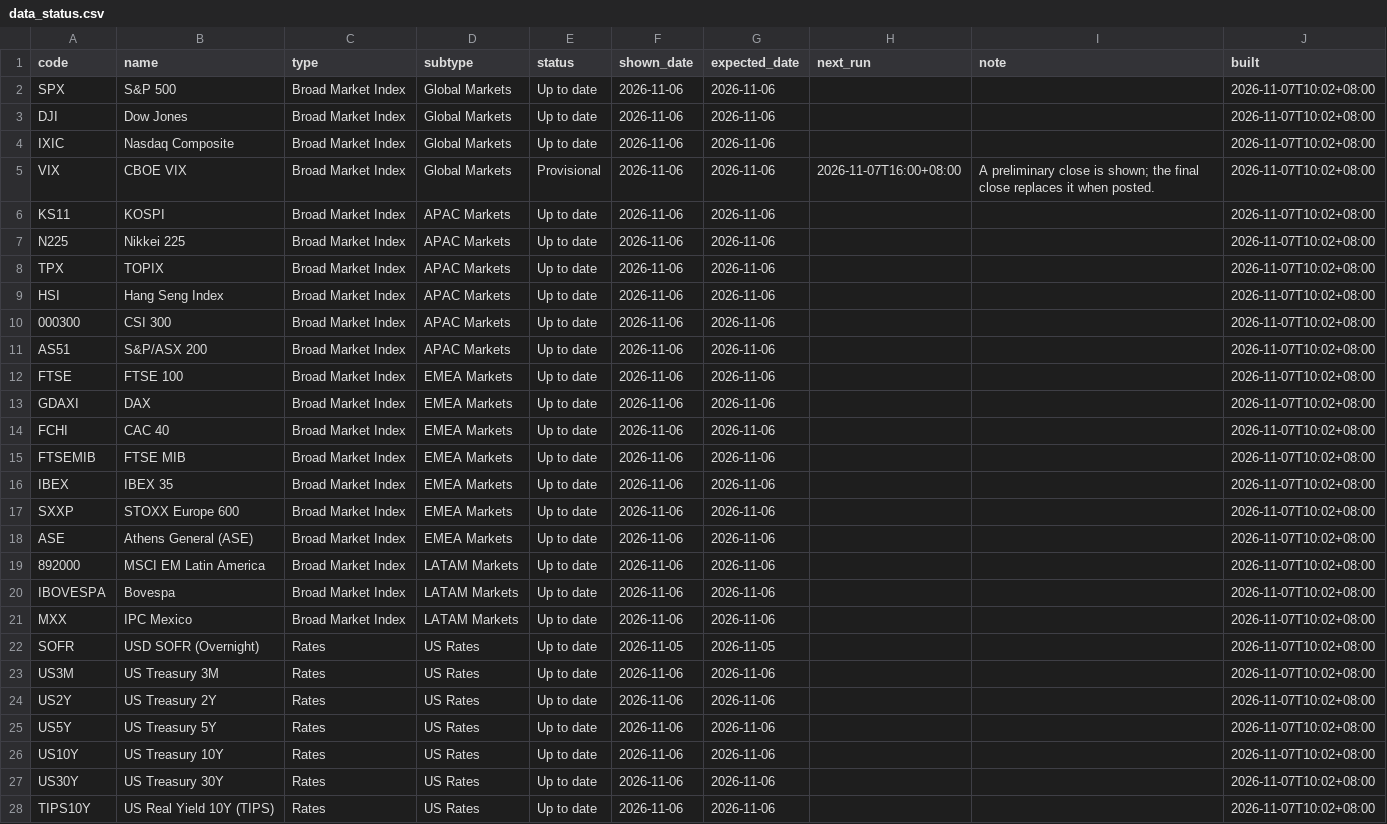
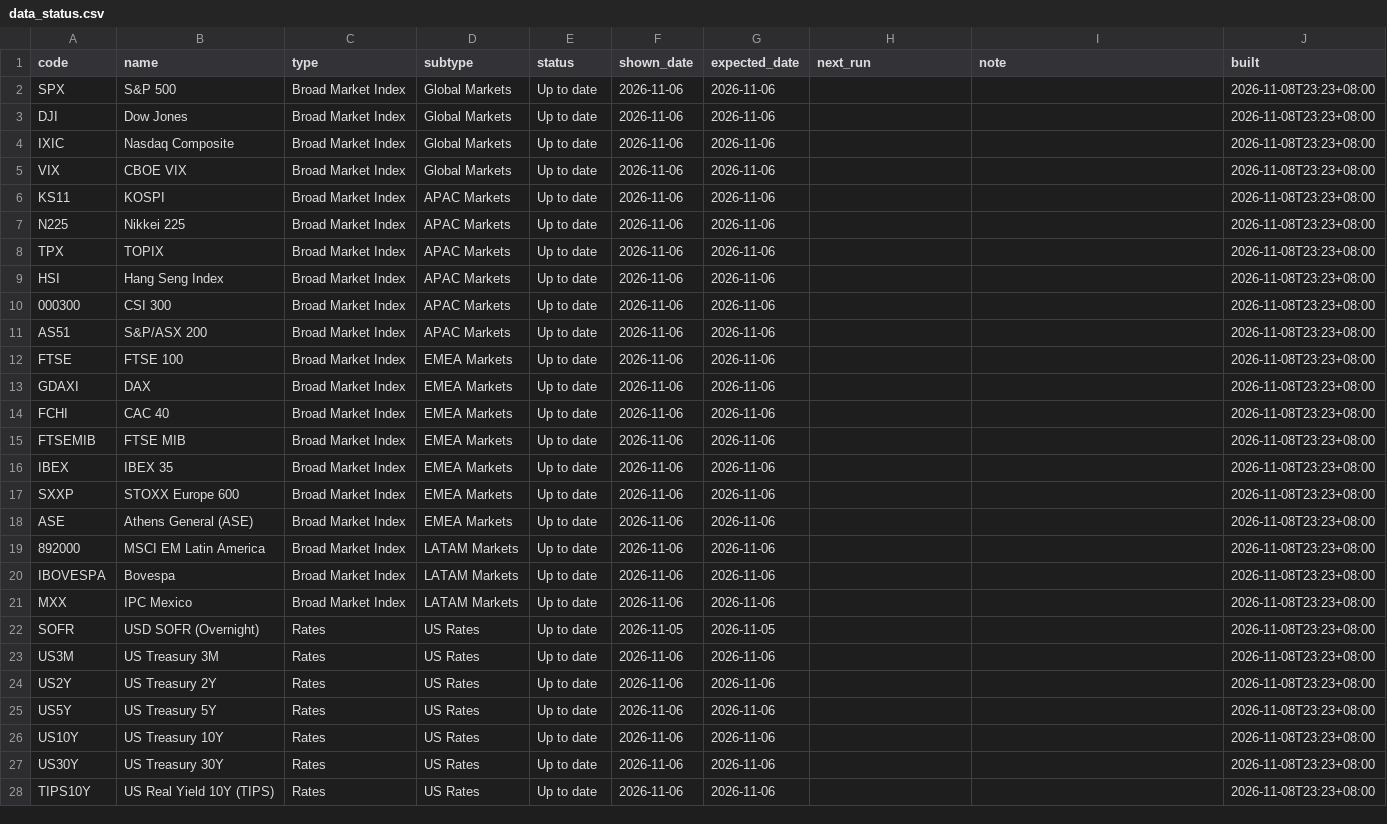
Before and after one commit to EricLiu76/market-dashboard, a CSV file: data/data_status.csv, drawn as a sheet; only a part is shown; the diff covers the shown part only.

```diff
--- a/data/data_status.csv
+++ b/data/data_status.csv
@@ -1,28 +1,28 @@
 code,name,type,subtype,status,shown_date,expected_date,next_run,note,built
-SPX,S&P 500,Broad Market Index,Global Markets,Up to date,2026-11-06,2026-11-06,,,2026-11-07T10:02+08:00
-DJI,Dow Jones,Broad Market Index,Global Markets,Up to date,2026-11-06,2026-11-06,,,2026-11-07T10:02+08:00
-IXIC,Nasdaq Composite,Broad Market Index,Global Markets,Up to date,2026-11-06,2026-11-06,,,2026-11-07T10:02+08:00
-VIX,CBOE VIX,Broad Market Index,Global Markets,Provisional,2026-11-06,2026-11-06,2026-11-07T16:00+08:00,A preliminary close is shown; the final close replaces it when posted.,2026-11-07T10:02+08:00
-KS11,KOSPI,Broad Market Index,APAC Markets,Up to date,2026-11-06,2026-11-06,,,2026-11-07T10:02+08:00
-N225,Nikkei 225,Broad Market Index,APAC Markets,Up to date,2026-11-06,2026-11-06,,,2026-11-07T10:02+08:00
-TPX,TOPIX,Broad Market Index,APAC Markets,Up to date,2026-11-06,2026-11-06,,,2026-11-07T10:02+08:00
-HSI,Hang Seng Index,Broad Market Index,APAC Markets,Up to date,2026-11-06,2026-11-06,,,2026-11-07T10:02+08:00
-000300,CSI 300,Broad Market Index,APAC Markets,Up to date,2026-11-06,2026-11-06,,,2026-11-07T10:02+08:00
-AS51,S&P/ASX 200,Broad Market Index,APAC Markets,Up to date,2026-11-06,2026-11-06,,,2026-11-07T10:02+08:00
-FTSE,FTSE 100,Broad Market Index,EMEA Markets,Up to date,2026-11-06,2026-11-06,,,2026-11-07T10:02+08:00
-GDAXI,DAX,Broad Market Index,EMEA Markets,Up to date,2026-11-06,2026-11-06,,,2026-11-07T10:02+08:00
-FCHI,CAC 40,Broad Market Index,EMEA Markets,Up to date,2026-11-06,2026-11-06,,,2026-11-07T10:02+08:00
-FTSEMIB,FTSE MIB,Broad Market Index,EMEA Markets,Up to date,2026-11-06,2026-11-06,,,2026-11-07T10:02+08:00
-IBEX,IBEX 35,Broad Market Index,EMEA Markets,Up to date,2026-11-06,2026-11-06,,,2026-11-07T10:02+08:00
-SXXP,STOXX Europe 600,Broad Market Index,EMEA Markets,Up to date,2026-11-06,2026-11-06,,,2026-11-07T10:02+08:00
-ASE,Athens General (ASE),Broad Market Index,EMEA Markets,Up to date,2026-11-06,2026-11-06,,,2026-11-07T10:02+08:00
-892000,MSCI EM Latin America,Broad Market Index,LATAM Markets,Up to date,2026-11-06,2026-11-06,,,2026-11-07T10:02+08:00
-IBOVESPA,Bovespa,Broad Market Index,LATAM Markets,Up to date,2026-11-06,2026-11-06,,,2026-11-07T10:02+08:00
-MXX,IPC Mexico,Broad Market Index,LATAM Markets,Up to date,2026-11-06,2026-11-06,,,2026-11-07T10:02+08:00
-SOFR,USD SOFR (Overnight),Rates,US Rates,Up to date,2026-11-05,2026-11-05,,,2026-11-07T10:02+08:00
-US3M,US Treasury 3M,Rates,US Rates,Up to date,2026-11-06,2026-11-06,,,2026-11-07T10:02+08:00
-US2Y,US Treasury 2Y,Rates,US Rates,Up to date,2026-11-06,2026-11-06,,,2026-11-07T10:02+08:00
-US5Y,US Treasury 5Y,Rates,US Rates,Up to date,2026-11-06,2026-11-06,,,2026-11-07T10:02+08:00
-US10Y,US Treasury 10Y,Rates,US Rates,Up to date,2026-11-06,2026-11-06,,,2026-11-07T10:02+08:00
-US30Y,US Treasury 30Y,Rates,US Rates,Up to date,2026-11-06,2026-11-06,,,2026-11-07T10:02+08:00
-TIPS10Y,US Real Yield 10Y (TIPS),Rates,US Rates,Up to date,2026-11-06,2026-11-06,,,2026-11-07T10:02+08:00
+SPX,S&P 500,Broad Market Index,Global Markets,Up to date,2026-11-06,2026-11-06,,,2026-11-08T23:23+08:00
+DJI,Dow Jones,Broad Market Index,Global Markets,Up to date,2026-11-06,2026-11-06,,,2026-11-08T23:23+08:00
+IXIC,Nasdaq Composite,Broad Market Index,Global Markets,Up to date,2026-11-06,2026-11-06,,,2026-11-08T23:23+08:00
+VIX,CBOE VIX,Broad Market Index,Global Markets,Up to date,2026-11-06,2026-11-06,,,2026-11-08T23:23+08:00
+KS11,KOSPI,Broad Market Index,APAC Markets,Up to date,2026-11-06,2026-11-06,,,2026-11-08T23:23+08:00
+N225,Nikkei 225,Broad Market Index,APAC Markets,Up to date,2026-11-06,2026-11-06,,,2026-11-08T23:23+08:00
+TPX,TOPIX,Broad Market Index,APAC Markets,Up to date,2026-11-06,2026-11-06,,,2026-11-08T23:23+08:00
+HSI,Hang Seng Index,Broad Market Index,APAC Markets,Up to date,2026-11-06,2026-11-06,,,2026-11-08T23:23+08:00
+000300,CSI 300,Broad Market Index,APAC Markets,Up to date,2026-11-06,2026-11-06,,,2026-11-08T23:23+08:00
+AS51,S&P/ASX 200,Broad Market Index,APAC Markets,Up to date,2026-11-06,2026-11-06,,,2026-11-08T23:23+08:00
+FTSE,FTSE 100,Broad Market Index,EMEA Markets,Up to date,2026-11-06,2026-11-06,,,2026-11-08T23:23+08:00
+GDAXI,DAX,Broad Market Index,EMEA Markets,Up to date,2026-11-06,2026-11-06,,,2026-11-08T23:23+08:00
+FCHI,CAC 40,Broad Market Index,EMEA Markets,Up to date,2026-11-06,2026-11-06,,,2026-11-08T23:23+08:00
+FTSEMIB,FTSE MIB,Broad Market Index,EMEA Markets,Up to date,2026-11-06,2026-11-06,,,2026-11-08T23:23+08:00
+IBEX,IBEX 35,Broad Market Index,EMEA Markets,Up to date,2026-11-06,2026-11-06,,,2026-11-08T23:23+08:00
+SXXP,STOXX Europe 600,Broad Market Index,EMEA Markets,Up to date,2026-11-06,2026-11-06,,,2026-11-08T23:23+08:00
+ASE,Athens General (ASE),Broad Market Index,EMEA Markets,Up to date,2026-11-06,2026-11-06,,,2026-11-08T23:23+08:00
+892000,MSCI EM Latin America,Broad Market Index,LATAM Markets,Up to date,2026-11-06,2026-11-06,,,2026-11-08T23:23+08:00
+IBOVESPA,Bovespa,Broad Market Index,LATAM Markets,Up to date,2026-11-06,2026-11-06,,,2026-11-08T23:23+08:00
+MXX,IPC Mexico,Broad Market Index,LATAM Markets,Up to date,2026-11-06,2026-11-06,,,2026-11-08T23:23+08:00
+SOFR,USD SOFR (Overnight),Rates,US Rates,Up to date,2026-11-05,2026-11-05,,,2026-11-08T23:23+08:00
+US3M,US Treasury 3M,Rates,US Rates,Up to date,2026-11-06,2026-11-06,,,2026-11-08T23:23+08:00
+US2Y,US Treasury 2Y,Rates,US Rates,Up to date,2026-11-06,2026-11-06,,,2026-11-08T23:23+08:00
+US5Y,US Treasury 5Y,Rates,US Rates,Up to date,2026-11-06,2026-11-06,,,2026-11-08T23:23+08:00
+US10Y,US Treasury 10Y,Rates,US Rates,Up to date,2026-11-06,2026-11-06,,,2026-11-08T23:23+08:00
+US30Y,US Treasury 30Y,Rates,US Rates,Up to date,2026-11-06,2026-11-06,,,2026-11-08T23:23+08:00
+TIPS10Y,US Real Yield 10Y (TIPS),Rates,US Rates,Up to date,2026-11-06,2026-11-06,,,2026-11-08T23:23+08:00
```
Also changed, not shown: 5 added rows and 102 edited cells elsewhere in this file, data/market_snapshot.csv, 2 other files.
